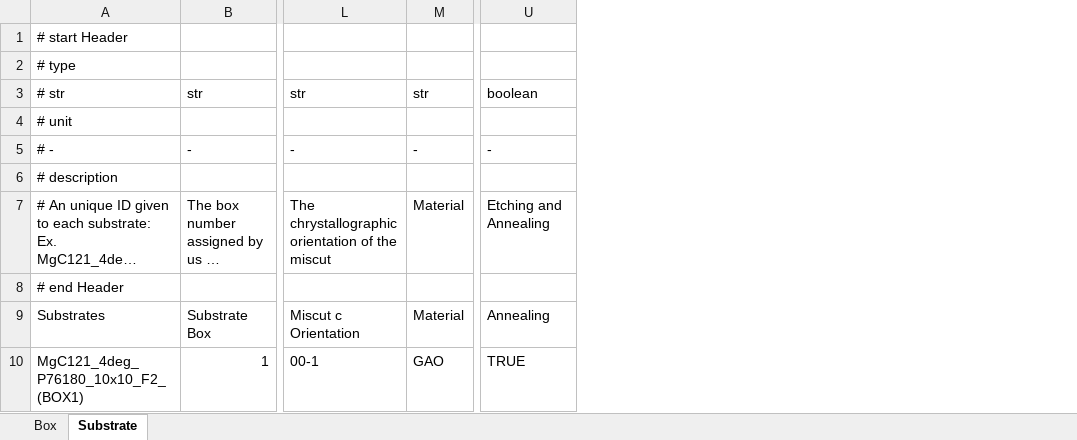
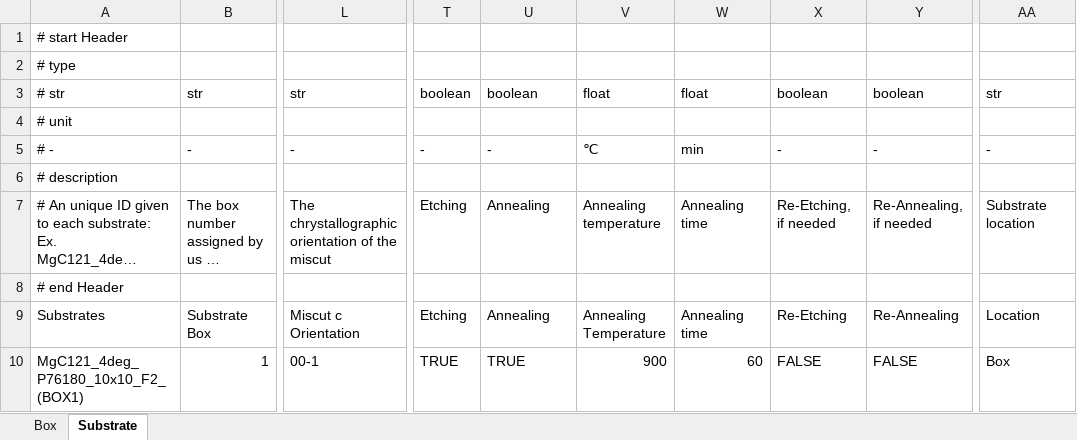
Before and after one commit to FAIRmat-NFDI/AreaA-data_modeling_and_schemas, an Excel workbook: movpe_IKZ_Ga2O3/Substrate_GaO.xlsx, sheet Substrate, drawn as a sheet; only a part is shown, gaps mark what is left out; long unchanged cells end in …; values as stored, in another font and other column widths than the file's, no cell formats; removed rows and columns are numbered as before the commit, all else as after; the diff names each change by its address in the sheet, - before the commit and + after, or states it on an @@ line.

Commit message:
Updated MOVPE IKZ schema after merging of pull request

```diff
--- a/movpe_IKZ_Ga2O3/Substrate_GaO.xlsx (sheet Substrate)
+++ b/movpe_IKZ_Ga2O3/Substrate_GaO.xlsx (sheet Substrate)
-column M, rows 3-10: str |  | - |  | Material |  | Material | GAO
+column T, rows 3-10: boolean |  | - |  | Etching |  | Etching | TRUE
+column V, rows 3-10: float |  | ℃ |  | Annealing temperature |  | Annealing Temperature | 900
+column W, rows 3-10: float |  | min |  | Annealing time |  | Annealing time | 60
+column X, rows 3-10: boolean |  | - |  | Re-Etching, if needed |  | Re-Etching | FALSE
+column Y, rows 3-10: boolean |  | - |  | Re-Annealing, if needed |  | Re-Annealing | FALSE
+column AA, rows 3-10: str |  | - |  | Substrate location |  | Location | Box
-U7: Etching and Annealing
+U7: Annealing
```
Also changed, not shown: cell formats, formulas that keep their value, movpe_IKZ_Ga2O3/Growth_GaO.xlsx, 3 other files.
